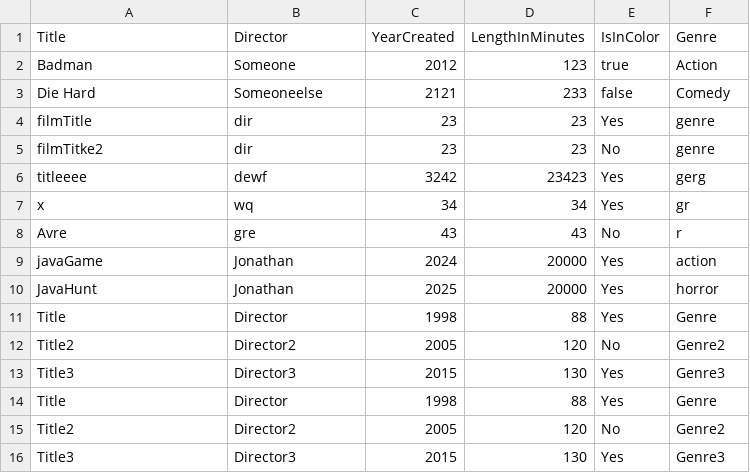
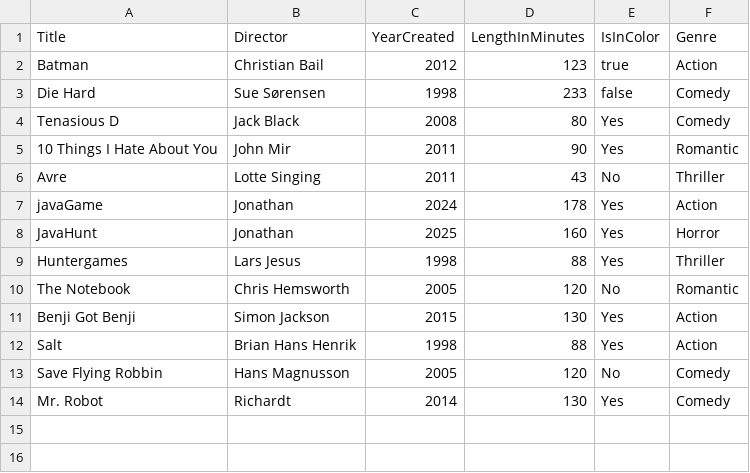
Before and after one commit to jona0001/Filmsamling, a CSV file: movies.csv, drawn as a sheet.

```diff
--- a/movies.csv
+++ b/movies.csv
@@ -1,16 +1,14 @@
 Title,Director,YearCreated,LengthInMinutes,IsInColor,Genre
-Badman,Someone,2012,123,true,Action
-Die Hard,Someoneelse,2121,233,false,Comedy
-filmTitle,dir,23,23,Yes,genre
-filmTitke2,dir,23,23,No,genre
-titleeee,dewf,3242,23423,Yes,gerg
-x,wq,34,34,Yes,gr
-Avre,gre,43,43,No,r
-javaGame,Jonathan,2024,20000,Yes,action
-JavaHunt,Jonathan,2025,20000,Yes,horror
-Title,Director,1998,88,Yes,Genre
-Title2,Director2,2005,120,No,Genre2
-Title3,Director3,2015,130,Yes,Genre3
-Title,Director,1998,88,Yes,Genre
-Title2,Director2,2005,120,No,Genre2
-Title3,Director3,2015,130,Yes,Genre3
+Batman,Christian Bail,2012,123,true,Action
+Die Hard,Sue Sørensen,1998,233,false,Comedy
+Tenasious D,Jack Black,2008,80,Yes,Comedy
+10 Things I Hate About You,John Mir,2011,90,Yes,Romantic
+Avre,Lotte Singing,2011,43,No,Thriller
+javaGame,Jonathan,2024,178,Yes,Action
+JavaHunt,Jonathan,2025,160,Yes,Horror
+Huntergames,Lars Jesus,1998,88,Yes,Thriller
+The Notebook,Chris Hemsworth,2005,120,No,Romantic
+Benji Got Benji,Simon Jackson,2015,130,Yes,Action
+Salt,Brian Hans Henrik,1998,88,Yes,Action
+Save Flying Robbin,Hans Magnusson,2005,120,No,Comedy
+Mr. Robot,Richardt,2014,130,Yes,Comedy
```
Also changed, not shown: 4 other files.
